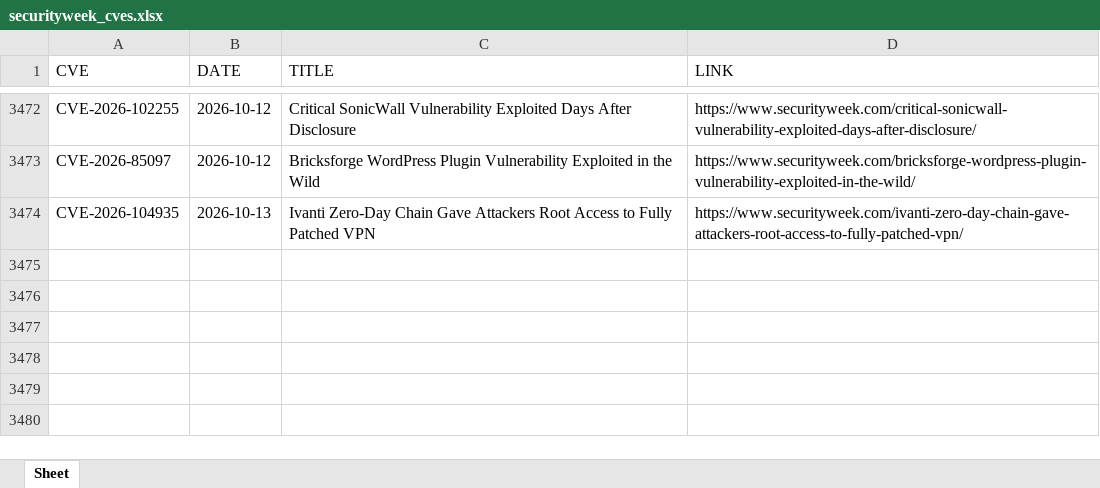
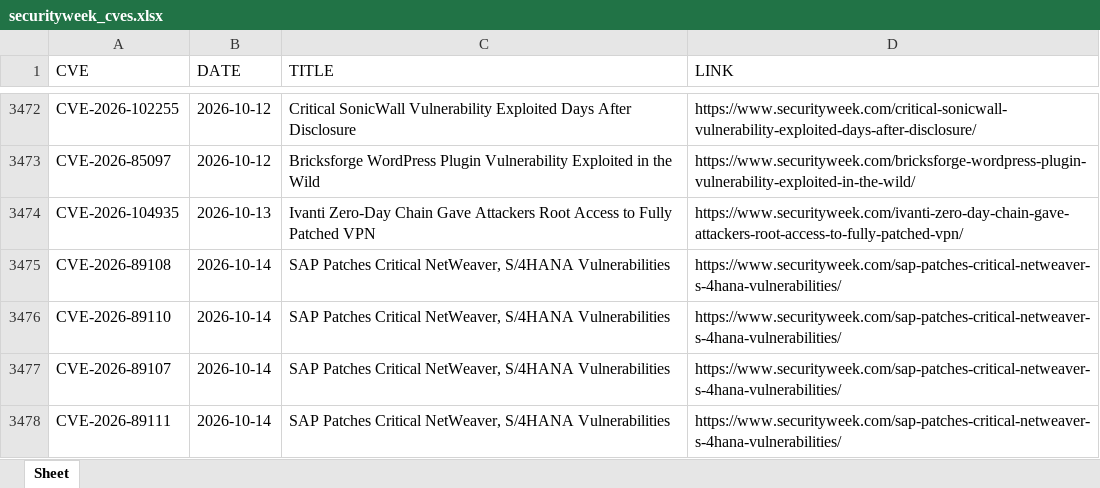
Before and after one commit to thanujbtech-lgtm/securityweek_cve, an Excel workbook: securityweek_cves.xlsx, sheet Sheet, drawn as a sheet; only a part is shown, gaps mark what is left out; values as stored, in another font and other column widths than the file's, no borders; the diff names each change by its address in the sheet, - before the commit and + after, or states it on an @@ line.

```diff
--- a/securityweek_cves.xlsx (sheet Sheet)
+++ b/securityweek_cves.xlsx (sheet Sheet)
+row 3475: CVE-2026-89108 | 2026-10-14 | SAP Patches Critical NetWeaver, S/4HANA Vulnerabilities | https://www.securityweek.com/sap-patches-critical-netweaver-s-4hana-vulnerabilities/
+row 3476: CVE-2026-89110 | 2026-10-14 | SAP Patches Critical NetWeaver, S/4HANA Vulnerabilities | https://www.securityweek.com/sap-patches-critical-netweaver-s-4hana-vulnerabilities/
+row 3477: CVE-2026-89107 | 2026-10-14 | SAP Patches Critical NetWeaver, S/4HANA Vulnerabilities | https://www.securityweek.com/sap-patches-critical-netweaver-s-4hana-vulnerabilities/
+row 3478: CVE-2026-89111 | 2026-10-14 | SAP Patches Critical NetWeaver, S/4HANA Vulnerabilities | https://www.securityweek.com/sap-patches-critical-netweaver-s-4hana-vulnerabilities/
```
